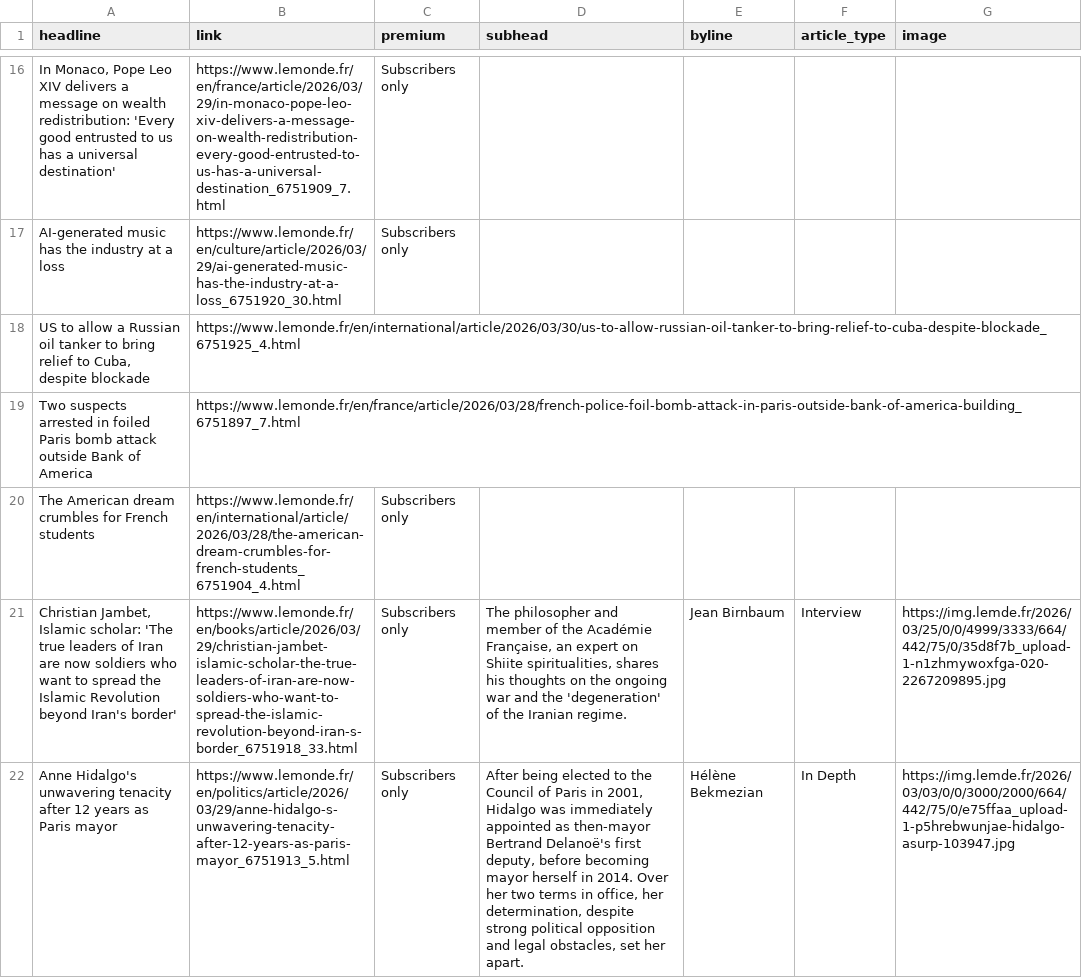
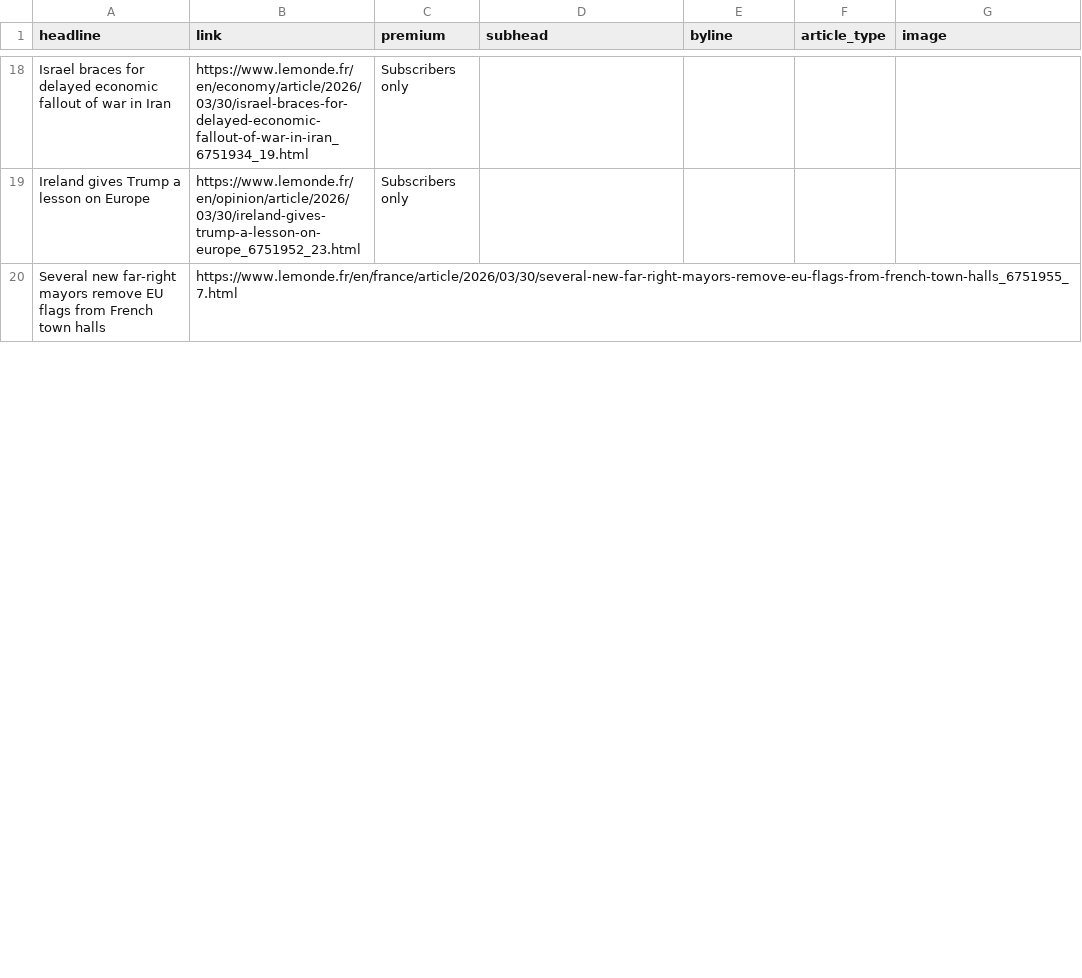
Before and after one commit to teodoracurcic/scraping, a CSV file: le_monde.csv, drawn as a sheet; only a part is shown, gaps mark what is left out; removed rows and columns are numbered as before the commit, all else as after; the diff covers the shown part only; the diff names each change by its address in the sheet, - before the commit and + after, or states it on an @@ line.

```diff
--- a/le_monde.csv
+++ b/le_monde.csv
-A18 (headline): In Monaco, Pope Leo XIV delivers a message on wealth redistribution: 'Every good entrusted to us has a universal destination'
+A18 (headline): Israel braces for delayed economic fallout of war in Iran
-B18 (link): https://www.lemonde.fr/en/france/article/2026/03/29/in-monaco-pope-leo-xiv-delivers-a-message-on-wealth-redistribution-every-good-entrusted-to-us-has-a-universal-destination_6751909_7.html
+B18 (link): https://www.lemonde.fr/en/economy/article/2026/03/30/israel-braces-for-delayed-economic-fallout-of-war-in-iran_6751934_19.html
-A19 (headline): AI-generated music has the industry at a loss
+A19 (headline): Ireland gives Trump a lesson on Europe
-B19 (link): https://www.lemonde.fr/en/culture/article/2026/03/29/ai-generated-music-has-the-industry-at-a-loss_6751920_30.html
+B19 (link): https://www.lemonde.fr/en/opinion/article/2026/03/30/ireland-gives-trump-a-lesson-on-europe_6751952_23.html
-row 18: US to allow a Russian oil tanker to bring relief to Cuba, despite blockade | https://www.lemonde.fr/en/international/article/2026/03/30/us-to-allow-russian-oil-tanker-to-bring-relief-to-cuba-despite-blockade_6751925_4.html
-row 19: Two suspects arrested in foiled Paris bomb attack outside Bank of America | https://www.lemonde.fr/en/france/article/2026/03/28/french-police-foil-bomb-attack-in-paris-outside-bank-of-america-building_6751897_7.html
-row 20: The American dream crumbles for French students | https://www.lemonde.fr/en/international/article/2026/03/28/the-american-dream-crumbles-for-french-students_6751904_4.html | Subscribers only
-row 21: Christian Jambet, Islamic scholar: 'The true leaders of Iran are now soldiers who want to spread the Islamic Revolution beyond Iran's border' | https://www.lemonde.fr/en/books/article/2026/03/29/christian-jambet-islamic-scholar-the-true-leaders-of-iran-are-now-soldiers-who-want-to-spread-the-islamic-revolution-beyond-iran-s-border_6751918_33.html | Subscribers only | The philosopher and member of the Académie Française, an expert on Shiite spiritualities, shares his thoughts on the ongoing war and the 'degeneration' of the Iranian regime. | Jean Birnbaum | Interview | https://img.lemde.fr/2026/03/25/0/0/4999/3333/664/442/75/0/35d8f7b_upload-1-n1zhmywoxfga-020-2267209895.jpg
-row 22: Anne Hidalgo's unwavering tenacity after 12 years as Paris mayor | https://www.lemonde.fr/en/politics/article/2026/03/29/anne-hidalgo-s-unwavering-tenacity-after-12-years-as-paris-mayor_6751913_5.html | Subscribers only | After being elected to the Council of Paris in 2001, Hidalgo was immediately appointed as then-mayor Bertrand Delanoë's first deputy, before becoming mayor herself in 2014. Over her two terms in office, her determination, despite strong political opposition and legal obstacles, set her apart. | Hélène Bekmezian | In Depth | https://img.lemde.fr/2026/03/03/0/0/3000/2000/664/442/75/0/e75ffaa_upload-1-p5hrebwunjae-hidalgo-asurp-103947.jpg
+row 20: Several new far-right mayors remove EU flags from French town halls | https://www.lemonde.fr/en/france/article/2026/03/30/several-new-far-right-mayors-remove-eu-flags-from-french-town-halls_6751955_7.html
```
Also changed, not shown: 18 added rows, 14 removed rows and 8 edited cells elsewhere in this file.
